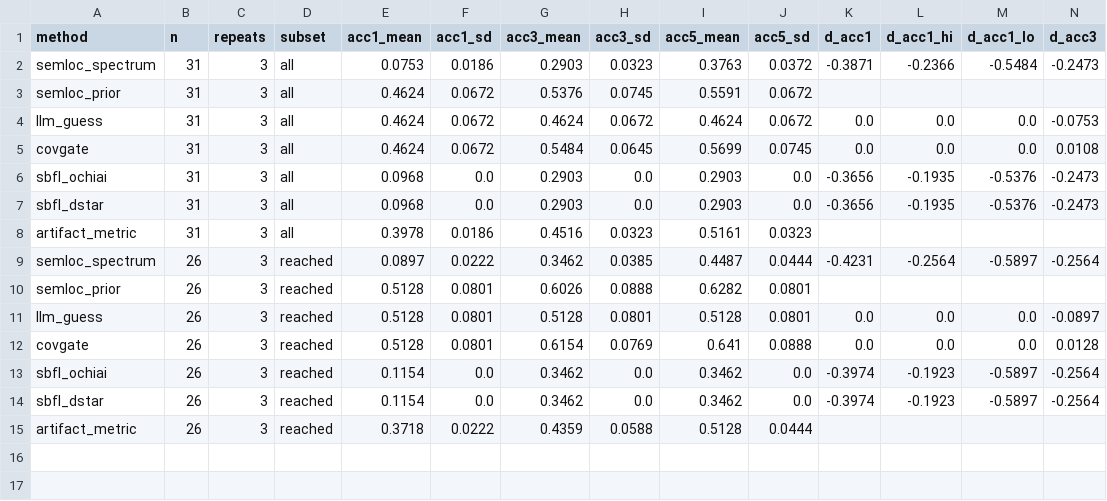
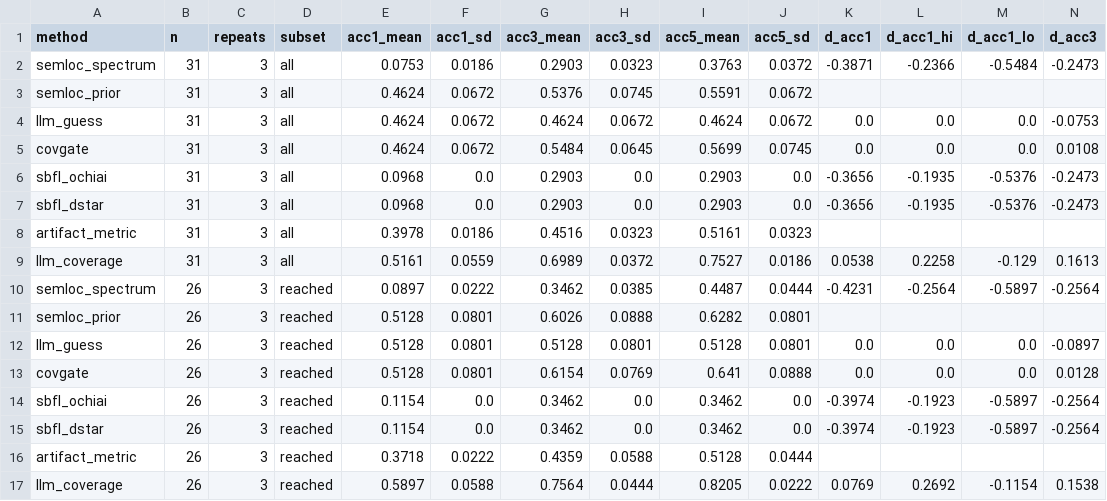
Before and after one commit to doanan293/grounded-or-guessed, a CSV file: data/rq3_bugsinpy.csv, drawn as a sheet; only a part is shown; rows hold the shown columns only; the diff names each change by its address in the sheet, - before the commit and + after, or states it on an @@ line.

```diff
--- a/data/rq3_bugsinpy.csv
+++ b/data/rq3_bugsinpy.csv
+row 9: llm_coverage | 31 | 3 | all | 0.5161 | 0.0559 | 0.6989 | 0.0372 | 0.7527 | 0.0186 | 0.0538 | 0.2258 | -0.129 | 0.1613
+row 17: llm_coverage | 26 | 3 | reached | 0.5897 | 0.0588 | 0.7564 | 0.0444 | 0.8205 | 0.0222 | 0.0769 | 0.2692 | -0.1154 | 0.1538
```
Also changed, not shown: data/llm_cost.csv, data/rq3_renamed.csv, 14 other files.
